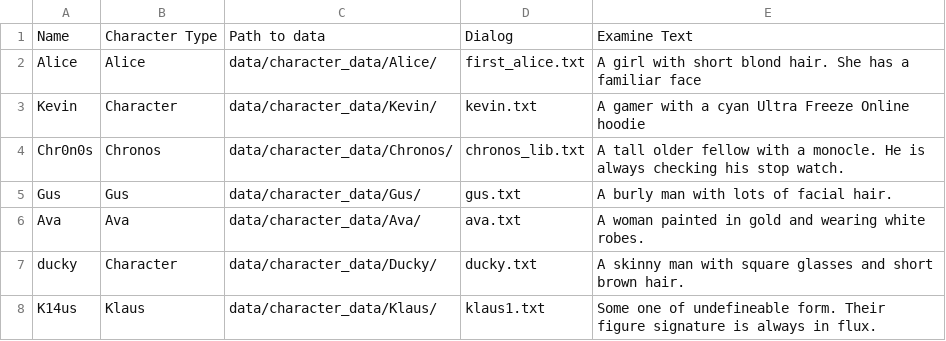
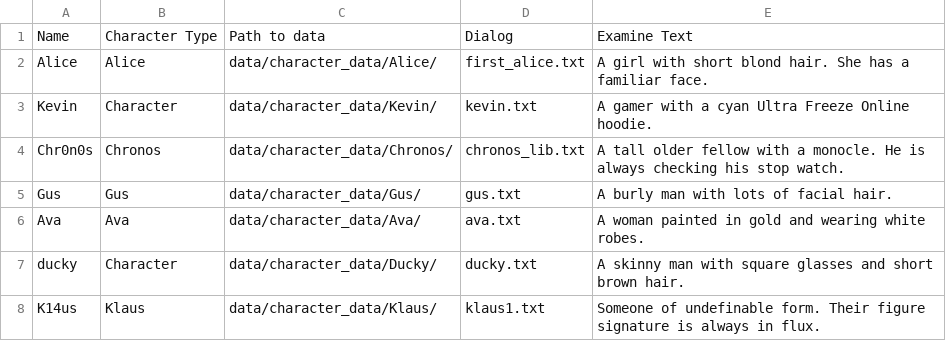
Before and after one commit to saturnrobot/Icetest, a CSV file: data/characters.csv, drawn as a sheet.

```diff
--- a/data/characters.csv
+++ b/data/characters.csv
@@ -1,4 +1,4 @@
 Name,Character Type,Path to data,Dialog,Examine Text
-Alice,Alice,data/character_data/Alice/,first_alice.txt,A girl with short blond hair. She has a familiar face
-Kevin,Character,data/character_data/Kevin/,kevin.txt,A gamer with a cyan Ultra Freeze Online hoodie
+Alice,Alice,data/character_data/Alice/,first_alice.txt,A girl with short blond hair. She has a familiar face.
+Kevin,Character,data/character_data/Kevin/,kevin.txt,A gamer with a cyan Ultra Freeze Online hoodie.
 Chr0n0s,Chronos,data/character_data/Chronos/,chronos_lib.txt,A tall older fellow with a monocle. He is always checking his stop watch.
@@ -7,2 +7,2 @@ Ava,Ava,data/character_data/Ava/,ava.txt,A woman painted in gold and wearing whi
 ducky,Character,data/character_data/Ducky/,ducky.txt,A skinny man with square glasses and short brown hair.
-K14us,Klaus,data/character_data/Klaus/,klaus1.txt,Some one of undefineable form. Their figure signature is always in flux.
+K14us,Klaus,data/character_data/Klaus/,klaus1.txt,Someone of undefinable form. Their figure signature is always in flux.
```
Also changed, not shown: data/items.csv, 31 other files.
